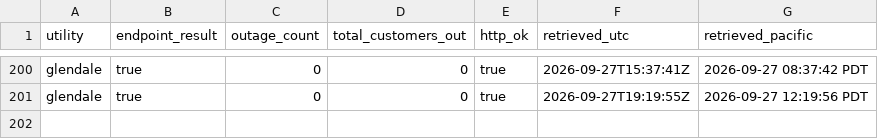
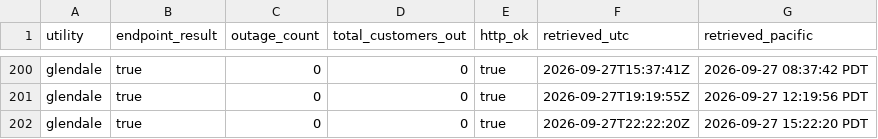
Before and after one commit to danish0305/sce-outage-tracker, a CSV file: glendale/glendale_heartbeat_history.csv, drawn as a sheet; only a part is shown, gaps mark what is left out.

```diff
--- a/glendale/glendale_heartbeat_history.csv
+++ b/glendale/glendale_heartbeat_history.csv
@@ -201 +201,2 @@ glendale,true,0,0,true,2026-09-27T15:37:41Z,2026-09-27 08:37:42 PDT
 glendale,true,0,0,true,2026-09-27T19:19:55Z,2026-09-27 12:19:56 PDT
+glendale,true,0,0,true,2026-09-27T22:22:20Z,2026-09-27 15:22:20 PDT
```
Also changed, not shown: burbank/burbank_summary_history.csv, la_oc_outages_latest.csv, 5 other files.
